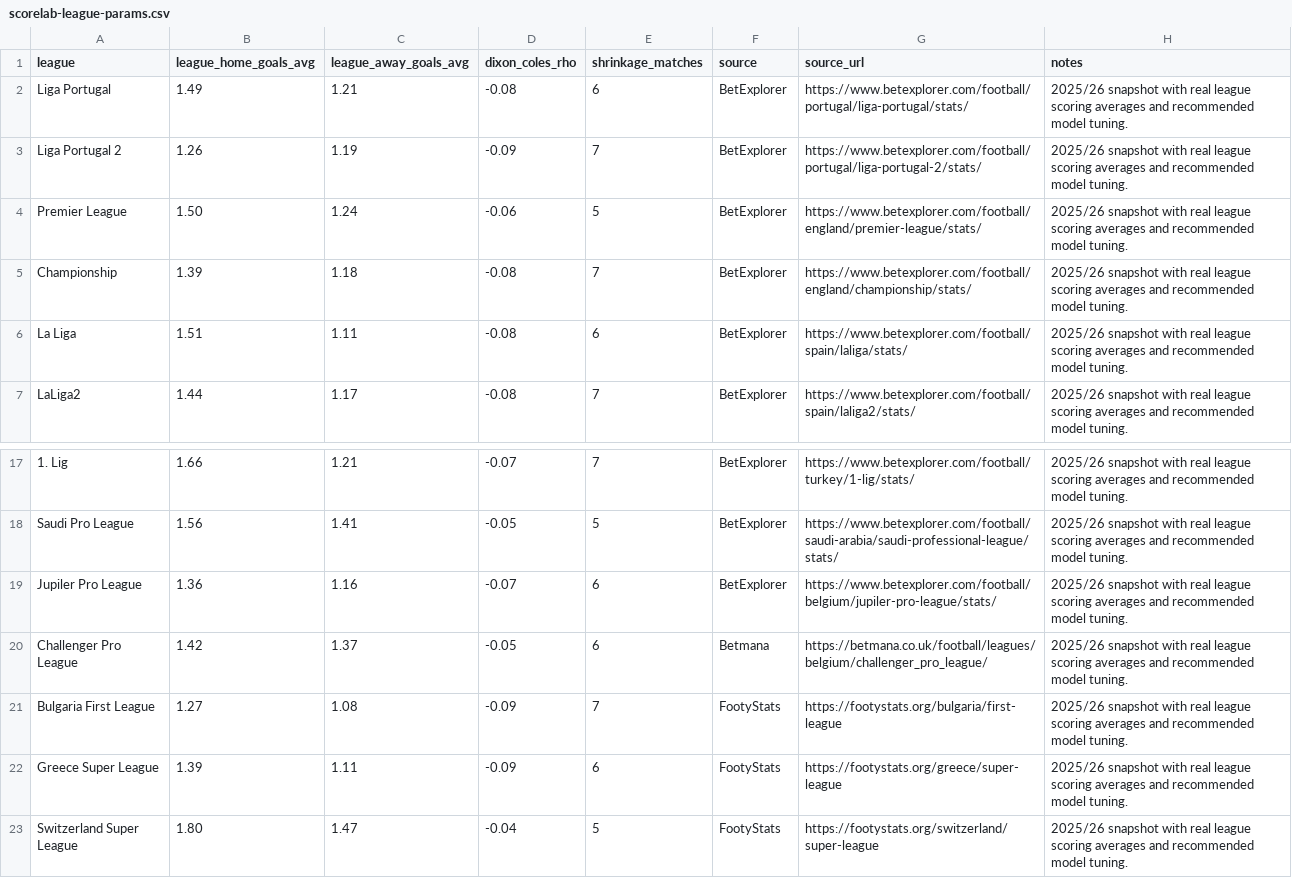
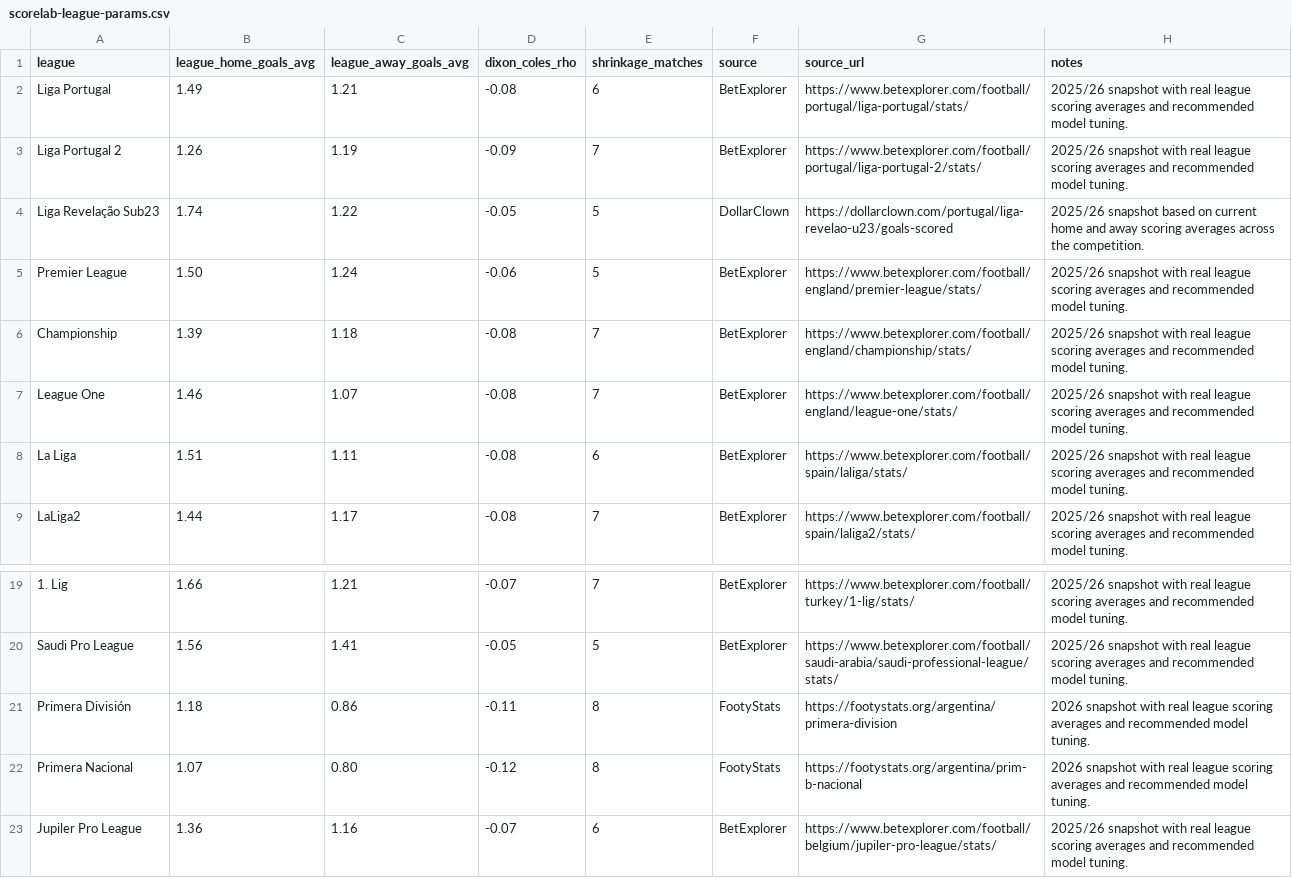
Before and after one commit to DTRV95/scorelab-analytics, a CSV file: scorelab-league-params.csv, drawn as a sheet; only a part is shown, gaps mark what is left out; the shorter side is filled out with more unchanged rows; the diff names each change by its address in the sheet, - before the commit and + after, or states it on an @@ line.

Commit message:
Added some UI upgrades, changed some logic, added some league to league setup

```diff
--- a/scorelab-league-params.csv
+++ b/scorelab-league-params.csv
+row 4: Liga Revelação Sub23 | 1.74 | 1.22 | -0.05 | 5 | DollarClown | https://dollarclown.com/portugal/liga-revelao-u23/goals-scored | 2025/26 snapshot based on current home and away scoring averages across the competition.
+row 7: League One | 1.46 | 1.07 | -0.08 | 7 | BetExplorer | https://www.betexplorer.com/football/england/league-one/stats/ | 2025/26 snapshot with real league scoring averages and recommended model tuning.
+row 21: Primera División | 1.18 | 0.86 | -0.11 | 8 | FootyStats | https://footystats.org/argentina/primera-division | 2026 snapshot with real league scoring averages and recommended model tuning.
+row 22: Primera Nacional | 1.07 | 0.80 | -0.12 | 8 | FootyStats | https://footystats.org/argentina/prim-b-nacional | 2026 snapshot with real league scoring averages and recommended model tuning.
```
Also changed, not shown: 11 other files.
